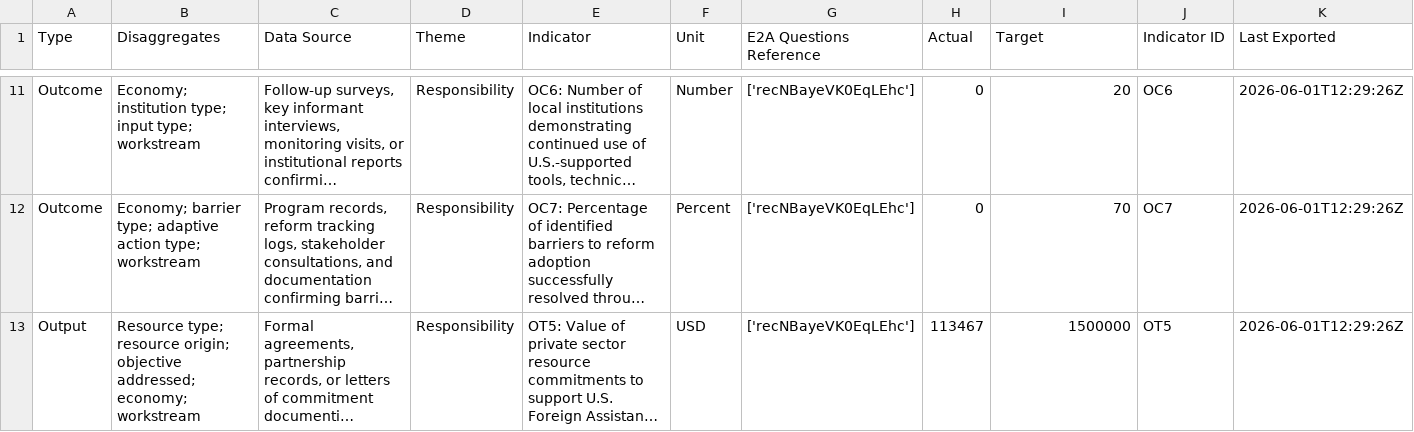
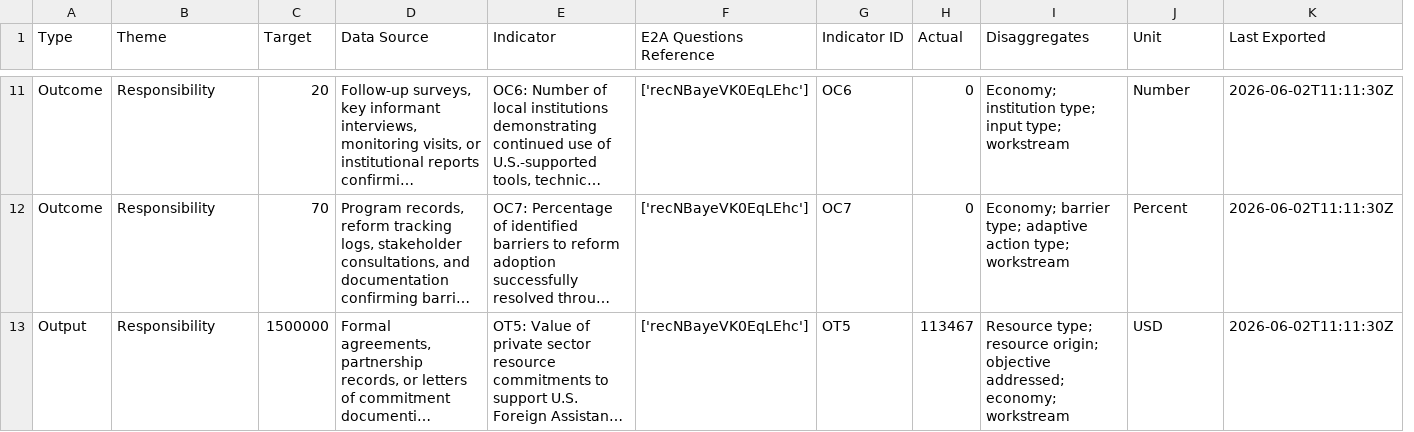
Before and after one commit to usapecrise/US-APEC-RISE-Risk-Monitoring-Suite, a CSV file: KPI_Targets.csv, drawn as a sheet; only a part is shown, gaps mark what is left out; long unchanged cells end in …; removed rows and columns are numbered as before the commit, all else as after; the diff covers the shown part only; the diff names each change by its address in the sheet, - before the commit and + after, or states it on an @@ line.

```diff
--- a/KPI_Targets.csv
+++ b/KPI_Targets.csv
+column C (Target), rows 11-13: 20 | 70 | 1500000
-column D (Theme), rows 11-13: all Responsibility
-column F (Unit), rows 11-13: Number | Percent | USD
+column G (Indicator ID), rows 11-13: OC6 | OC7 | OT5
-B1: Disaggregates
+B1: Theme
-I1: Target
+I1: Disaggregates
-J1: Indicator ID
+J1: Unit
-B11 (Theme): Economy; institution type; input type; workstream
+B11 (Theme): Responsibility
-I11 (Disaggregates): 20
+I11 (Disaggregates): Economy; institution type; input type; workstream
-J11 (Unit): OC6
+J11 (Unit): Number
-K11:K13 (Last Exported): 2026-06-01T12:29:26Z
+K11:K13 (Last Exported): 2026-06-02T11:11:30Z
-B12 (Theme): Economy; barrier type; adaptive action type; workstream
+B12 (Theme): Responsibility
-I12 (Disaggregates): 70
+I12 (Disaggregates): Economy; barrier type; adaptive action type; workstream
-J12 (Unit): OC7
+J12 (Unit): Percent
-B13 (Theme): Resource type; resource origin; objective addressed; economy; workstream
+B13 (Theme): Responsibility
-I13 (Disaggregates): 1500000
+I13 (Disaggregates): Resource type; resource origin; objective addressed; economy; workstream
-J13 (Unit): OT5
+J13 (Unit): USD
```
Also changed, not shown: 36 edited cells elsewhere in this file, Data_Quality.csv, Data_Security.csv, 22 other files.
